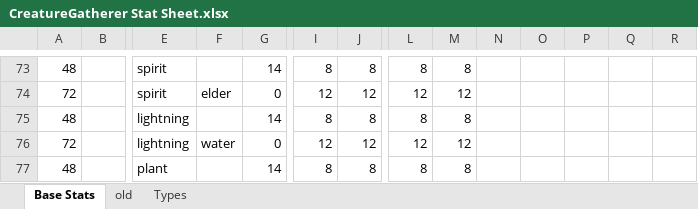
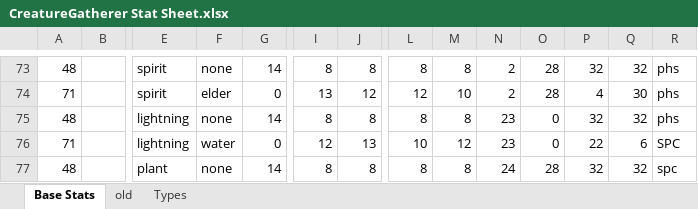
Before and after one commit to FreezingSnail/CreatureGathererFX, an Excel workbook: data/CreatureGatherer Stat Sheet.xlsx, sheet Base Stats, drawn as a sheet; only a part is shown, gaps mark what is left out; values as stored, in another font and other column widths than the file's, no borders; charts and pictures and conditional formats not drawn; the diff covers the shown part only; the diff names each change by its address in the sheet, - before the commit and + after, or states it on an @@ line.

```diff
--- a/data/CreatureGatherer Stat Sheet.xlsx (sheet Base Stats)
+++ b/data/CreatureGatherer Stat Sheet.xlsx (sheet Base Stats)
-F73: (empty)
+F73: none
-N73:N74: (empty)
+N73:N74: 2
-O73:O74: (empty)
+O73:O74: 28
-P73: (empty)
+P73: 32
-Q73: (empty)
+Q73: 32
-R73:R75: (empty)
+R73:R75: phs
-A74: 72
+A74: 71
-I74: 12
+I74: 13
-M74: 12
+M74: 10
-P74: (empty)
+P74: 4
-Q74: (empty)
+Q74: 30
-F75: (empty)
+F75: none
-N75:N76: (empty)
+N75:N76: 23
-O75:O76: (empty)
+O75:O76: 0
-P75: (empty)
+P75: 32
-Q75: (empty)
+Q75: 32
-A76: 72
+A76: 71
-J76: 12
+J76: 13
-L76: 12
+L76: 10
-P76: (empty)
+P76: 22
-Q76: (empty)
+Q76: 6
-R76: (empty)
+R76: SPC
-F77: (empty)
+F77: none
-N77: (empty)
+N77: 24
-O77: (empty)
+O77: 28
-P77: (empty)
+P77: 32
-Q77: (empty)
+Q77: 32
-R77: (empty)
+R77: spc
```
Also changed, not shown: 56 added rows, 62 removed rows, 136 edited cells and cell formats elsewhere in this sheet, 7 other files.
